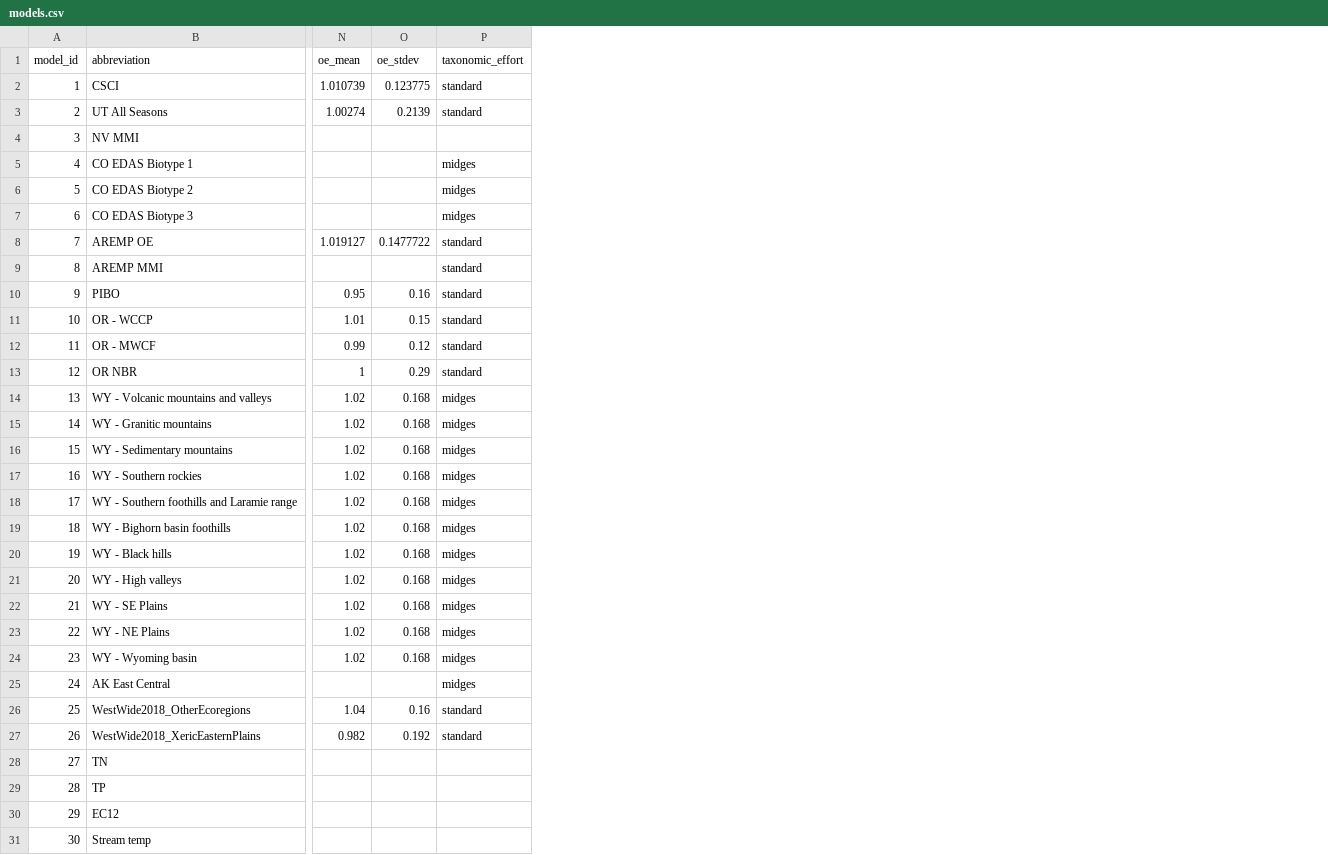
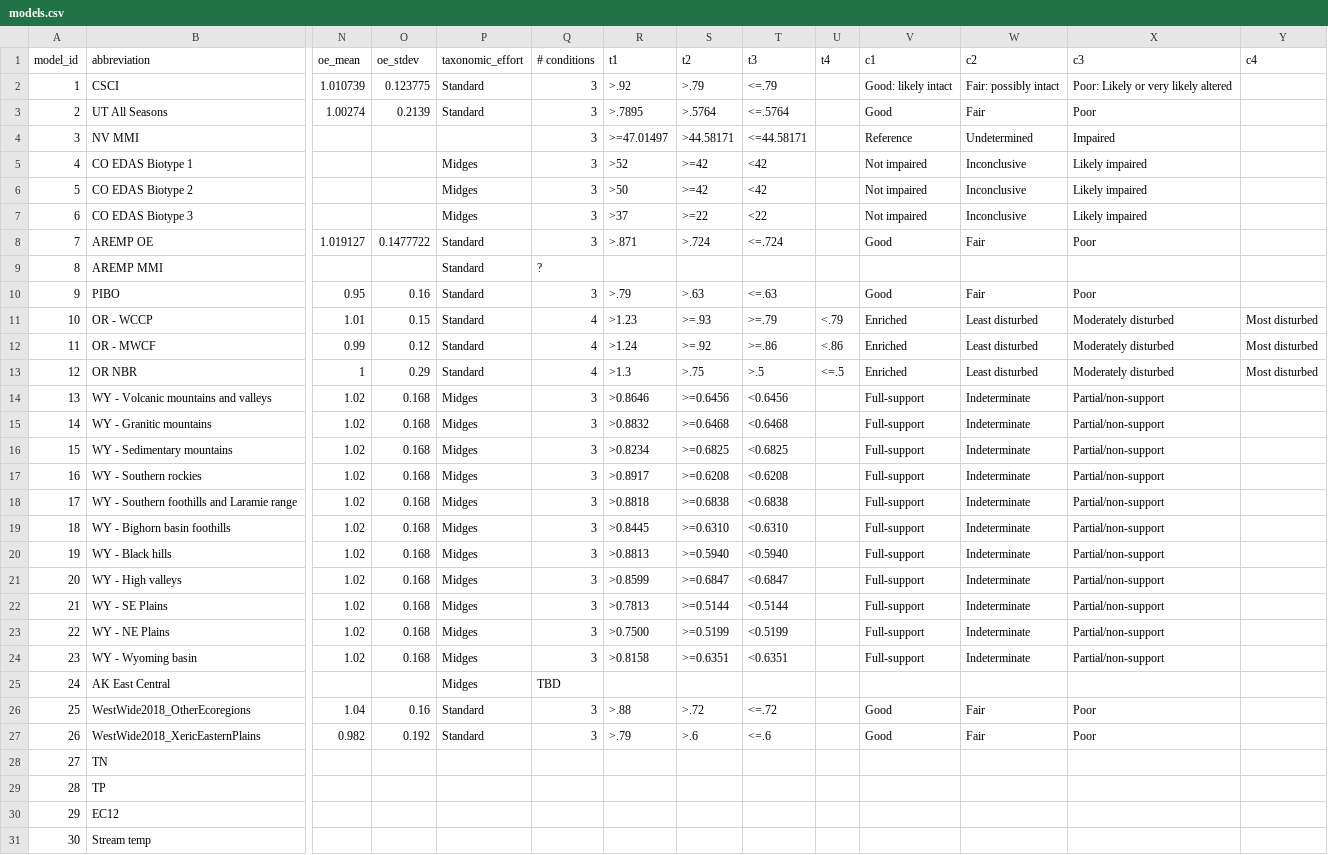
Before and after one commit to nick4rivers/namc-bug-db, a CSV file: python/data/models.csv, drawn as a sheet; only a part is shown, gaps mark what is left out; the diff names each change by its address in the sheet, - before the commit and + after, or states it on an @@ line.

Commit message:
model thresholds

```diff
--- a/python/data/models.csv
+++ b/python/data/models.csv
+column Q (# conditions), rows 2-27: 3 | 3 | 3 | 3 | 3 | 3 | 3 | ? | 3 | 4 | 4 | 4 | 3 | 3 | 3 | 3 | 3 | 3 | 3 | 3 | 3 | 3 | 3 | TBD | 3 | 3
+column R (t1), rows 2-27: >.92 | >.7895 | >=47.01497 | >52 | >50 | >37 | >.871 |  | >.79 | >1.23 | >1.24 | >1.3 | >0.8646 | >0.8832 | >0.8234 | >0.8917 | >0.8818 | >0.8445 | >0.8813 | >0.8599 | >0.7813 | >0.7500 | >0.8158 |  | >.88 | >.79
+column S (t2), rows 2-27: >.79 | >.5764 | >44.58171 | >=42 | >=42 | >=22 | >.724 |  | >.63 | >=.93 | >=.92 | >.75 | >=0.6456 | >=0.6468 | >=0.6825 | >=0.6208 | >=0.6838 | >=0.6310 | >=0.5940 | >=0.6847 | >=0.5144 | >=0.5199 | >=0.6351 |  | >.72 | >.6
+column T (t3), rows 2-27: <=.79 | <=.5764 | <=44.58171 | <42 | <42 | <22 | <=.724 |  | <=.63 | >=.79 | >=.86 | >.5 | <0.6456 | <0.6468 | <0.6825 | <0.6208 | <0.6838 | <0.6310 | <0.5940 | <0.6847 | <0.5144 | <0.5199 | <0.6351 |  | <=.72 | <=.6
+column U (t4), rows 11-13: <.79 | <.86 | <=.5
+column V (c1), rows 2-27: Good: likely intact | Good | Reference | Not impaired | Not impaired | Not impaired | Good |  | Good | Enriched | Enriched | Enriched | Full-support | Full-support | Full-support | Full-support | Full-support | Full-support | Full-support | Full-support | Full-support | Full-support | Full-support |  | Good | Good
+column W (c2), rows 2-27: Fair: possibly intact | Fair | Undetermined | Inconclusive | Inconclusive | Inconclusive | Fair |  | Fair | Least disturbed | Least disturbed | Least disturbed | Indeterminate | Indeterminate | Indeterminate | Indeterminate | Indeterminate | Indeterminate | Indeterminate | Indeterminate | Indeterminate | Indeterminate | Indeterminate |  | Fair | Fair
+column X (c3), rows 2-27: Poor: Likely or very likely altered | Poor | Impaired | Likely impaired | Likely impaired | Likely impaired | Poor |  | Poor | Moderately disturbed | Moderately disturbed | Moderately disturbed | Partial/non-support | Partial/non-support | Partial/non-support | Partial/non-support | Partial/non-support | Partial/non-support | Partial/non-support | Partial/non-support | Partial/non-support | Partial/non-support | Partial/non-support |  | Poor | Poor
+column Y (c4), rows 11-13: all Most disturbed
-P2:P3 (taxonomic_effort): standard
+P2:P3 (taxonomic_effort): Standard
-P5:P7 (taxonomic_effort): midges
+P5:P7 (taxonomic_effort): Midges
-P8:P13 (taxonomic_effort): standard
+P8:P13 (taxonomic_effort): Standard
-P14:P25 (taxonomic_effort): midges
+P14:P25 (taxonomic_effort): Midges
-P26:P27 (taxonomic_effort): standard
+P26:P27 (taxonomic_effort): Standard
```
Also changed, not shown: 2 other files.
